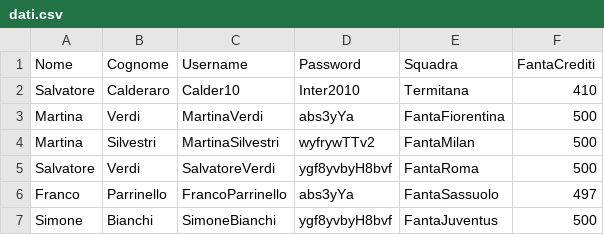
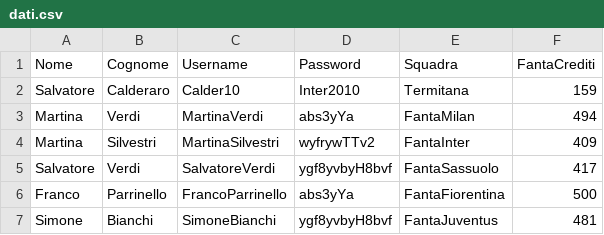
Before and after one commit to Calder10/FantaUnipa, a CSV file: dati.csv, drawn as a sheet.

```diff
--- a/dati.csv
+++ b/dati.csv
@@ -1,7 +1,7 @@
 Nome,Cognome,Username,Password,Squadra,FantaCrediti
-Salvatore,Calderaro,Calder10,Inter2010,Termitana,410
-Martina,Verdi,MartinaVerdi,abs3yYa,FantaFiorentina,500
-Martina,Silvestri,MartinaSilvestri,wyfrywTTv2,FantaMilan,500
-Salvatore,Verdi,SalvatoreVerdi,ygf8yvbyH8bvf,FantaRoma,500
-Franco,Parrinello,FrancoParrinello,abs3yYa,FantaSassuolo,497
-Simone,Bianchi,SimoneBianchi,ygf8yvbyH8bvf,FantaJuventus,500
+Salvatore,Calderaro,Calder10,Inter2010,Termitana,159
+Martina,Verdi,MartinaVerdi,abs3yYa,FantaMilan,494
+Martina,Silvestri,MartinaSilvestri,wyfrywTTv2,FantaInter,409
+Salvatore,Verdi,SalvatoreVerdi,ygf8yvbyH8bvf,FantaSassuolo,417
+Franco,Parrinello,FrancoParrinello,abs3yYa,FantaFiorentina,500
+Simone,Bianchi,SimoneBianchi,ygf8yvbyH8bvf,FantaJuventus,481
```
Also changed, not shown: 15 other files.
